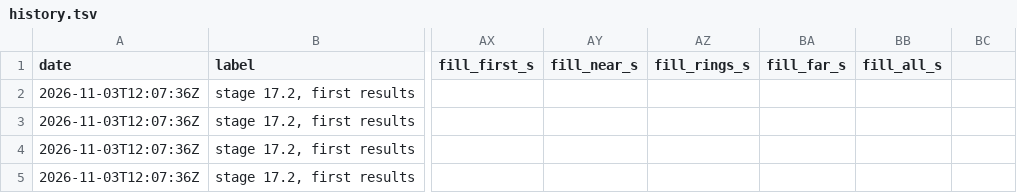
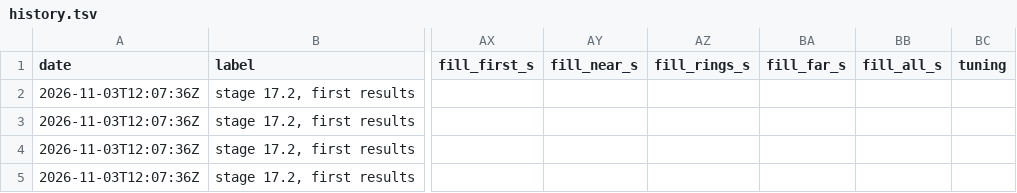
Before and after one commit to Gibgoyt/MineCraft_C, a TSV file: bench/world/history.tsv, drawn as a sheet; only a part is shown, gaps mark what is left out; the diff names each change by its address in the sheet, - before the commit and + after, or states it on an @@ line.

Commit message:
Add a tuning column to bench_world's history, the MC_TUNE_HASH each row was built with.

```diff
--- a/bench/world/history.tsv
+++ b/bench/world/history.tsv
-BC1: (empty)
+BC1: tuning
```
Also changed, not shown: 2 other files.
